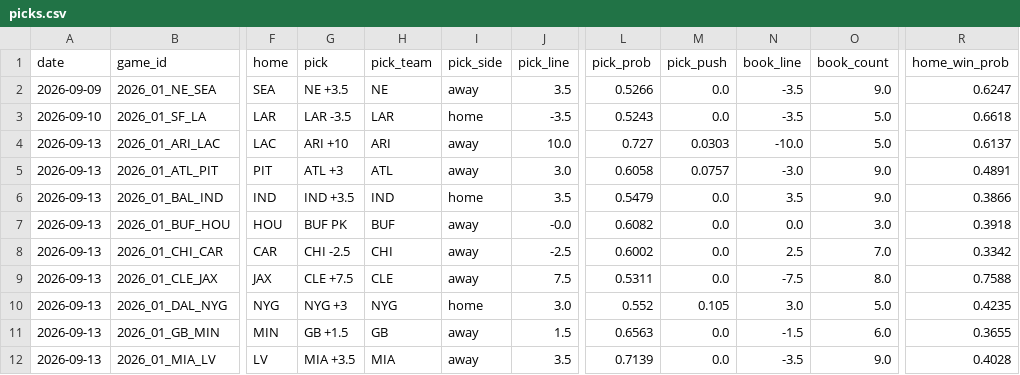
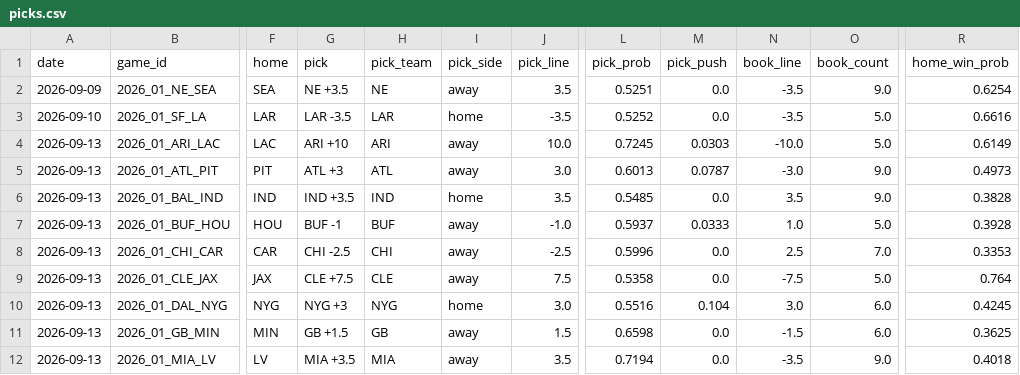
Before and after one commit to azcal/mbm-nfl, a CSV file: logs/picks.csv, drawn as a sheet; only a part is shown, gaps mark what is left out; the diff covers the shown part only; the diff names each change by its address in the sheet, - before the commit and + after, or states it on an @@ line.

```diff
--- a/logs/picks.csv
+++ b/logs/picks.csv
-L2 (pick_prob): 0.5266
+L2 (pick_prob): 0.5251
-R2 (home_win_prob): 0.6247
+R2 (home_win_prob): 0.6254
-L3 (pick_prob): 0.5243
+L3 (pick_prob): 0.5252
-R3 (home_win_prob): 0.6618
+R3 (home_win_prob): 0.6616
-L4 (pick_prob): 0.727
+L4 (pick_prob): 0.7245
-R4 (home_win_prob): 0.6137
+R4 (home_win_prob): 0.6149
-L5 (pick_prob): 0.6058
+L5 (pick_prob): 0.6013
-M5 (pick_push): 0.0757
+M5 (pick_push): 0.0787
-R5 (home_win_prob): 0.4891
+R5 (home_win_prob): 0.4973
-L6 (pick_prob): 0.5479
+L6 (pick_prob): 0.5485
-R6 (home_win_prob): 0.3866
+R6 (home_win_prob): 0.3828
-G7 (pick): BUF PK
+G7 (pick): BUF -1
-J7 (pick_line): -0.0
+J7 (pick_line): -1.0
-L7 (pick_prob): 0.6082
+L7 (pick_prob): 0.5937
-M7 (pick_push): 0.0
+M7 (pick_push): 0.0333
-N7 (book_line): 0.0
+N7 (book_line): 1.0
-O7 (book_count): 3.0
+O7 (book_count): 5.0
-R7 (home_win_prob): 0.3918
+R7 (home_win_prob): 0.3928
-L8 (pick_prob): 0.6002
+L8 (pick_prob): 0.5996
-R8 (home_win_prob): 0.3342
+R8 (home_win_prob): 0.3353
-L9 (pick_prob): 0.5311
+L9 (pick_prob): 0.5358
-O9 (book_count): 8.0
+O9 (book_count): 5.0
-R9 (home_win_prob): 0.7588
+R9 (home_win_prob): 0.764
-L10 (pick_prob): 0.552
+L10 (pick_prob): 0.5516
-M10 (pick_push): 0.105
+M10 (pick_push): 0.104
-O10 (book_count): 5.0
+O10 (book_count): 6.0
-R10 (home_win_prob): 0.4235
+R10 (home_win_prob): 0.4245
-L11 (pick_prob): 0.6563
+L11 (pick_prob): 0.6598
-R11 (home_win_prob): 0.3655
+R11 (home_win_prob): 0.3625
-L12 (pick_prob): 0.7139
+L12 (pick_prob): 0.7194
-R12 (home_win_prob): 0.4028
+R12 (home_win_prob): 0.4018
```
Also changed, not shown: 18 edited cells elsewhere in this file, logs/edgedesk_export.csv, logs/predictions.csv, 3 other files.
